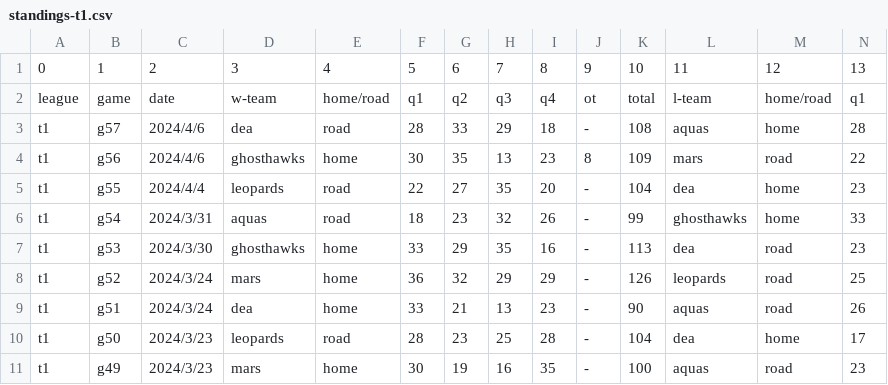
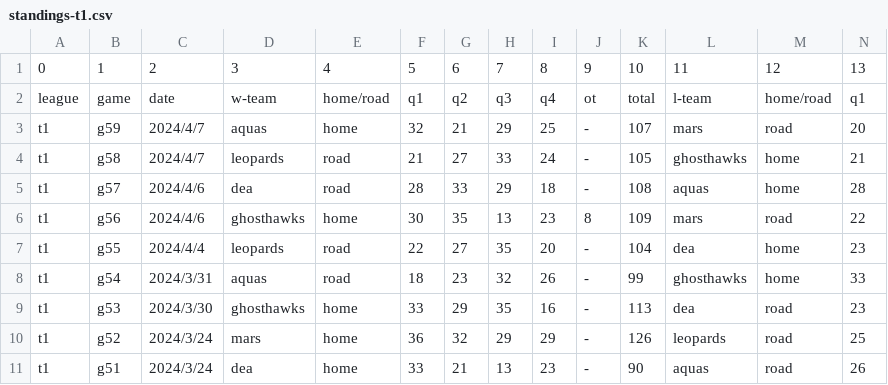
Before and after one commit to SamBasketballTW/sambball, a CSV file: data/standings-t1.csv, drawn as a sheet; only a part is shown; the shorter side is filled out with more unchanged rows; rows hold the shown columns only; the diff names each change by its address in the sheet, - before the commit and + after, or states it on an @@ line.

```diff
--- a/data/standings-t1.csv
+++ b/data/standings-t1.csv
+row 3: t1 | g59 | 2024/4/7 | aquas | home | 32 | 21 | 29 | 25 | - | 107 | mars | road | 20
+row 4: t1 | g58 | 2024/4/7 | leopards | road | 21 | 27 | 33 | 24 | - | 105 | ghosthawks | home | 21
```
Also changed, not shown: data/standings-plg.csv, data/standings-sbl.csv, 8 other files.
